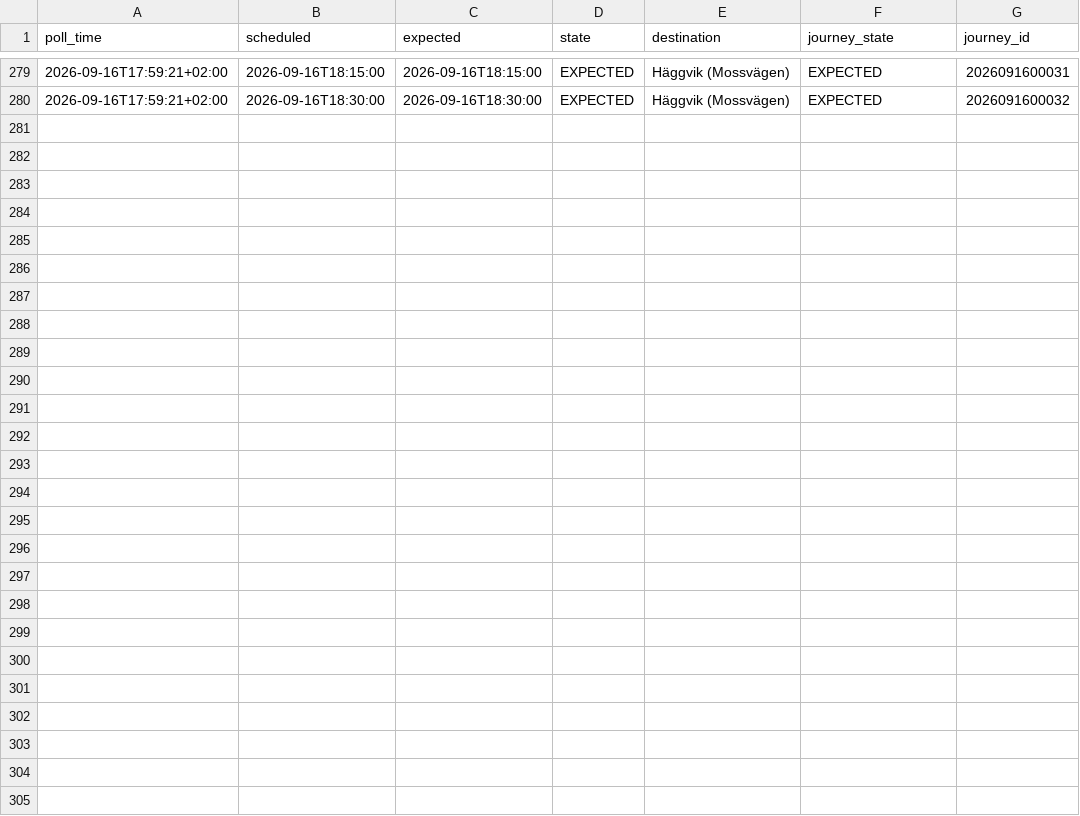
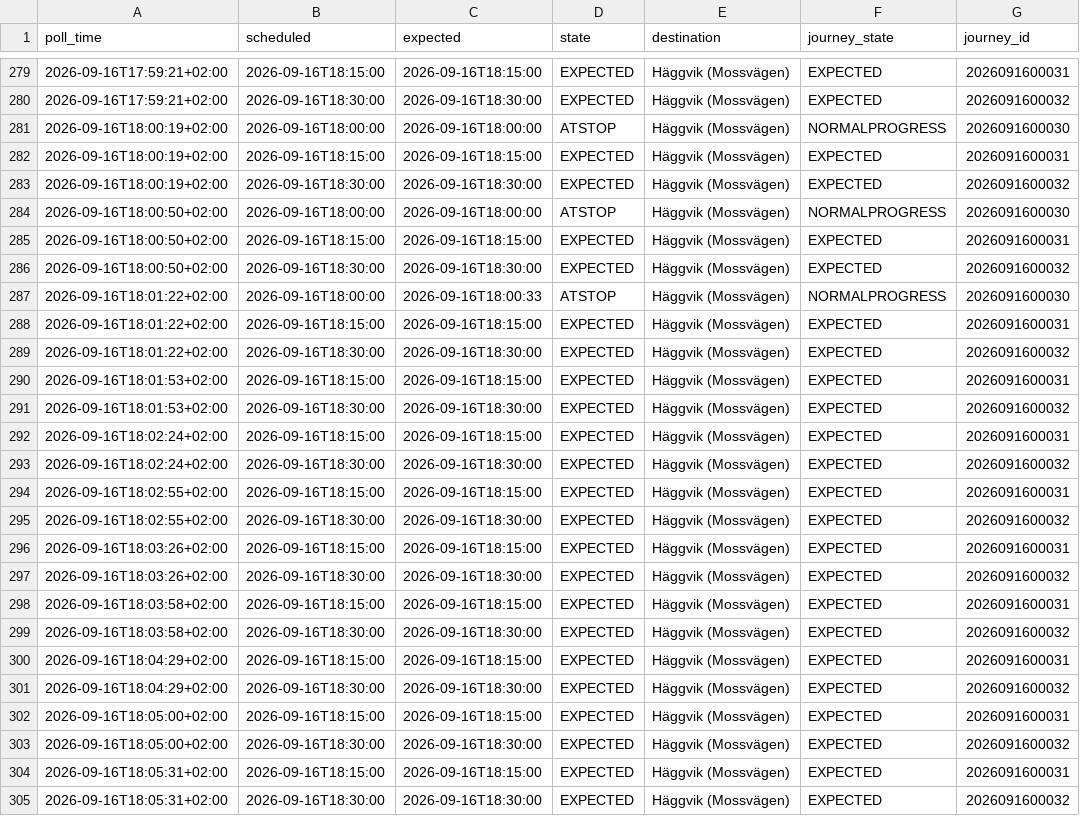
Before and after one commit to johanna86-sudo/sl-516-logg, a CSV file: data/afternoon/raw/2026-09-16.csv, drawn as a sheet; only a part is shown, gaps mark what is left out; the diff names each change by its address in the sheet, - before the commit and + after, or states it on an @@ line.

```diff
--- a/data/afternoon/raw/2026-09-16.csv
+++ b/data/afternoon/raw/2026-09-16.csv
+row 281: 2026-09-16T18:00:19+02:00 | 2026-09-16T18:00:00 | 2026-09-16T18:00:00 | ATSTOP | Häggvik (Mossvägen) | NORMALPROGRESS | 2026091600030
+row 282: 2026-09-16T18:00:19+02:00 | 2026-09-16T18:15:00 | 2026-09-16T18:15:00 | EXPECTED | Häggvik (Mossvägen) | EXPECTED | 2026091600031
+row 283: 2026-09-16T18:00:19+02:00 | 2026-09-16T18:30:00 | 2026-09-16T18:30:00 | EXPECTED | Häggvik (Mossvägen) | EXPECTED | 2026091600032
+row 284: 2026-09-16T18:00:50+02:00 | 2026-09-16T18:00:00 | 2026-09-16T18:00:00 | ATSTOP | Häggvik (Mossvägen) | NORMALPROGRESS | 2026091600030
+row 285: 2026-09-16T18:00:50+02:00 | 2026-09-16T18:15:00 | 2026-09-16T18:15:00 | EXPECTED | Häggvik (Mossvägen) | EXPECTED | 2026091600031
+row 286: 2026-09-16T18:00:50+02:00 | 2026-09-16T18:30:00 | 2026-09-16T18:30:00 | EXPECTED | Häggvik (Mossvägen) | EXPECTED | 2026091600032
+row 287: 2026-09-16T18:01:22+02:00 | 2026-09-16T18:00:00 | 2026-09-16T18:00:33 | ATSTOP | Häggvik (Mossvägen) | NORMALPROGRESS | 2026091600030
+row 288: 2026-09-16T18:01:22+02:00 | 2026-09-16T18:15:00 | 2026-09-16T18:15:00 | EXPECTED | Häggvik (Mossvägen) | EXPECTED | 2026091600031
+row 289: 2026-09-16T18:01:22+02:00 | 2026-09-16T18:30:00 | 2026-09-16T18:30:00 | EXPECTED | Häggvik (Mossvägen) | EXPECTED | 2026091600032
+row 290: 2026-09-16T18:01:53+02:00 | 2026-09-16T18:15:00 | 2026-09-16T18:15:00 | EXPECTED | Häggvik (Mossvägen) | EXPECTED | 2026091600031
+row 291: 2026-09-16T18:01:53+02:00 | 2026-09-16T18:30:00 | 2026-09-16T18:30:00 | EXPECTED | Häggvik (Mossvägen) | EXPECTED | 2026091600032
+row 292: 2026-09-16T18:02:24+02:00 | 2026-09-16T18:15:00 | 2026-09-16T18:15:00 | EXPECTED | Häggvik (Mossvägen) | EXPECTED | 2026091600031
+row 293: 2026-09-16T18:02:24+02:00 | 2026-09-16T18:30:00 | 2026-09-16T18:30:00 | EXPECTED | Häggvik (Mossvägen) | EXPECTED | 2026091600032
+row 294: 2026-09-16T18:02:55+02:00 | 2026-09-16T18:15:00 | 2026-09-16T18:15:00 | EXPECTED | Häggvik (Mossvägen) | EXPECTED | 2026091600031
+row 295: 2026-09-16T18:02:55+02:00 | 2026-09-16T18:30:00 | 2026-09-16T18:30:00 | EXPECTED | Häggvik (Mossvägen) | EXPECTED | 2026091600032
+row 296: 2026-09-16T18:03:26+02:00 | 2026-09-16T18:15:00 | 2026-09-16T18:15:00 | EXPECTED | Häggvik (Mossvägen) | EXPECTED | 2026091600031
+row 297: 2026-09-16T18:03:26+02:00 | 2026-09-16T18:30:00 | 2026-09-16T18:30:00 | EXPECTED | Häggvik (Mossvägen) | EXPECTED | 2026091600032
+row 298: 2026-09-16T18:03:58+02:00 | 2026-09-16T18:15:00 | 2026-09-16T18:15:00 | EXPECTED | Häggvik (Mossvägen) | EXPECTED | 2026091600031
+row 299: 2026-09-16T18:03:58+02:00 | 2026-09-16T18:30:00 | 2026-09-16T18:30:00 | EXPECTED | Häggvik (Mossvägen) | EXPECTED | 2026091600032
+row 300: 2026-09-16T18:04:29+02:00 | 2026-09-16T18:15:00 | 2026-09-16T18:15:00 | EXPECTED | Häggvik (Mossvägen) | EXPECTED | 2026091600031
+row 301: 2026-09-16T18:04:29+02:00 | 2026-09-16T18:30:00 | 2026-09-16T18:30:00 | EXPECTED | Häggvik (Mossvägen) | EXPECTED | 2026091600032
+row 302: 2026-09-16T18:05:00+02:00 | 2026-09-16T18:15:00 | 2026-09-16T18:15:00 | EXPECTED | Häggvik (Mossvägen) | EXPECTED | 2026091600031
+row 303: 2026-09-16T18:05:00+02:00 | 2026-09-16T18:30:00 | 2026-09-16T18:30:00 | EXPECTED | Häggvik (Mossvägen) | EXPECTED | 2026091600032
+row 304: 2026-09-16T18:05:31+02:00 | 2026-09-16T18:15:00 | 2026-09-16T18:15:00 | EXPECTED | Häggvik (Mossvägen) | EXPECTED | 2026091600031
+row 305: 2026-09-16T18:05:31+02:00 | 2026-09-16T18:30:00 | 2026-09-16T18:30:00 | EXPECTED | Häggvik (Mossvägen) | EXPECTED | 2026091600032
```
Also changed, not shown: data/afternoon/summary.csv.
